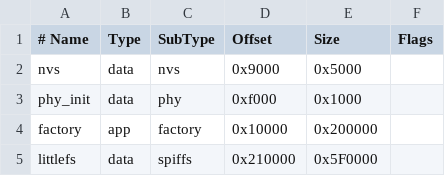
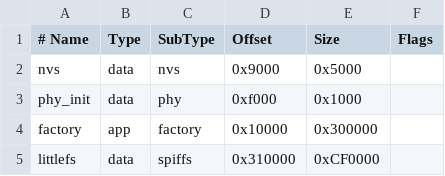
Before and after one commit to joeythepilot/Speak, a CSV file: firmware/collar/partitions.csv, drawn as a sheet; the diff names each change by its address in the sheet, - before the commit and + after, or states it on an @@ line.

Commit message:
Expand Prototype 001 LittleFS for 16MB flash

```diff
--- a/firmware/collar/partitions.csv
+++ b/firmware/collar/partitions.csv
-E4 (Size): 0x200000
+E4 (Size): 0x300000
-D5 (Offset): 0x210000
+D5 (Offset): 0x310000
-E5 (Size): 0x5F0000
+E5 (Size): 0xCF0000
```
